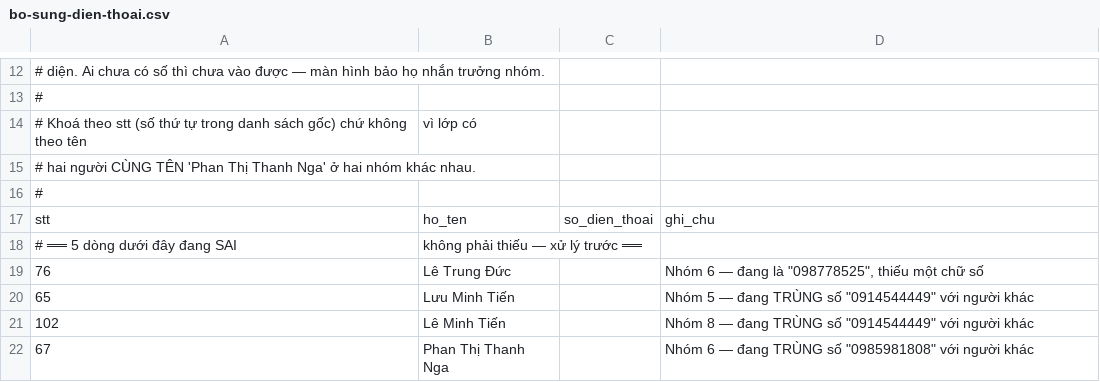
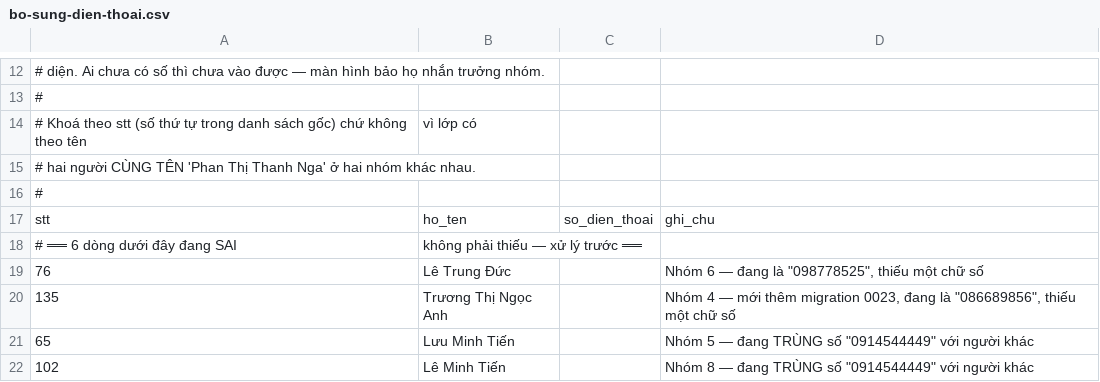
Before and after one commit to ngophucuong/k3vaceo, a CSV file: scripts/data/bo-sung-dien-thoai.csv, drawn as a sheet; only a part is shown, gaps mark what is left out; the shorter side is filled out with more unchanged rows.

```diff
--- a/scripts/data/bo-sung-dien-thoai.csv
+++ b/scripts/data/bo-sung-dien-thoai.csv
@@ -17,4 +17,5 @@
 stt,ho_ten,so_dien_thoai,ghi_chu
-# ══ 5 dòng dưới đây đang SAI, không phải thiếu — xử lý trước ══
+# ══ 6 dòng dưới đây đang SAI, không phải thiếu — xử lý trước ══
 76,Lê Trung Đức,,"Nhóm 6 — đang là ""098778525"", thiếu một chữ số"
+135,Trương Thị Ngọc Anh,,"Nhóm 4 — mới thêm migration 0023, đang là ""086689856"", thiếu một chữ số"
 65,Lưu Minh Tiến,,"Nhóm 5 — đang TRÙNG số ""0914544449"" với người khác"
```
Also changed, not shown: 10 other files.
